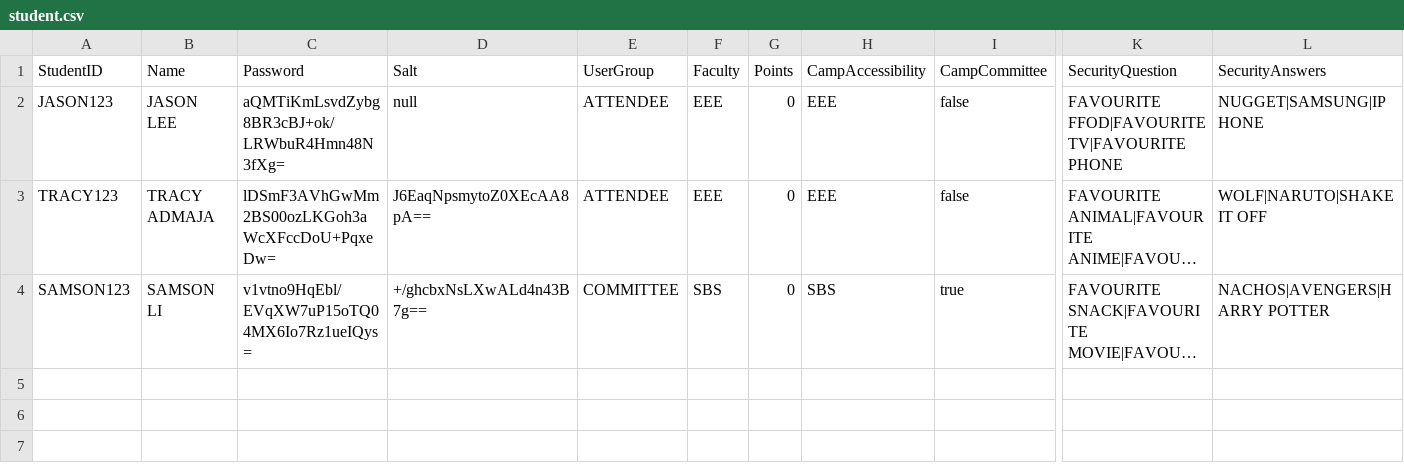
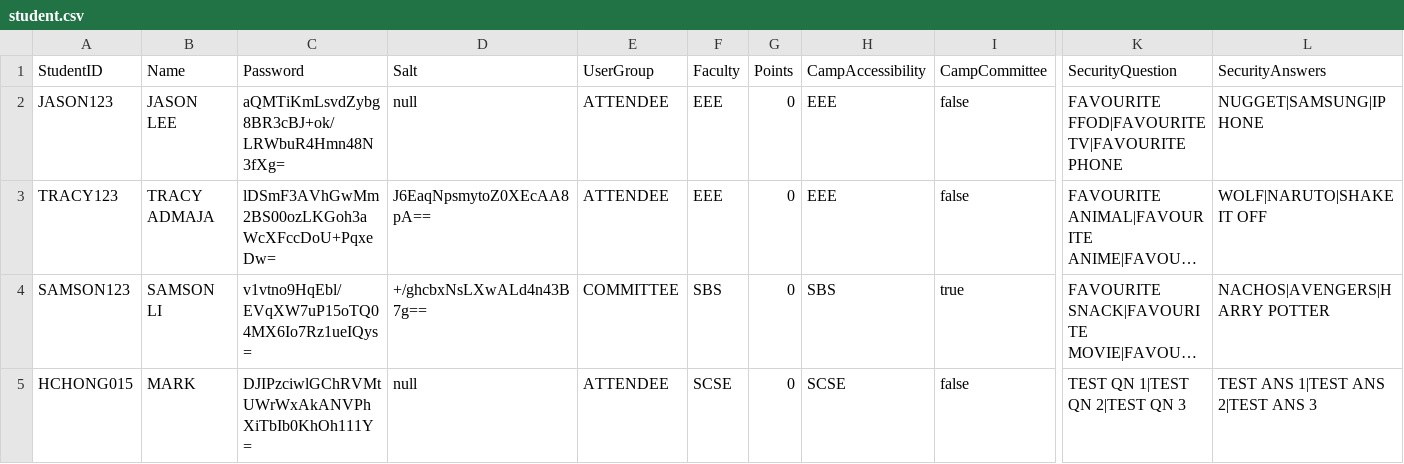
Before and after one commit to huaizhic/OOP-camp-management-system, a CSV file: student.csv, drawn as a sheet; only a part is shown, gaps mark what is left out; long unchanged cells end in …; rows hold the shown columns only; the diff names each change by its address in the sheet, - before the commit and + after, or states it on an @@ line.

```diff
--- a/student.csv
+++ b/student.csv
+row 5: HCHONG015 | MARK | DJIPzciwlGChRVMtUWrWxAkANVPhXiTbIb0KhOh111Y= | null | ATTENDEE | SCSE | 0 | SCSE | false | TEST QN 1|TEST QN 2|TEST QN 3 | TEST ANS 1|TEST ANS 2|TEST ANS 3
```
Also changed, not shown: attendee.csv, 56 other files.
